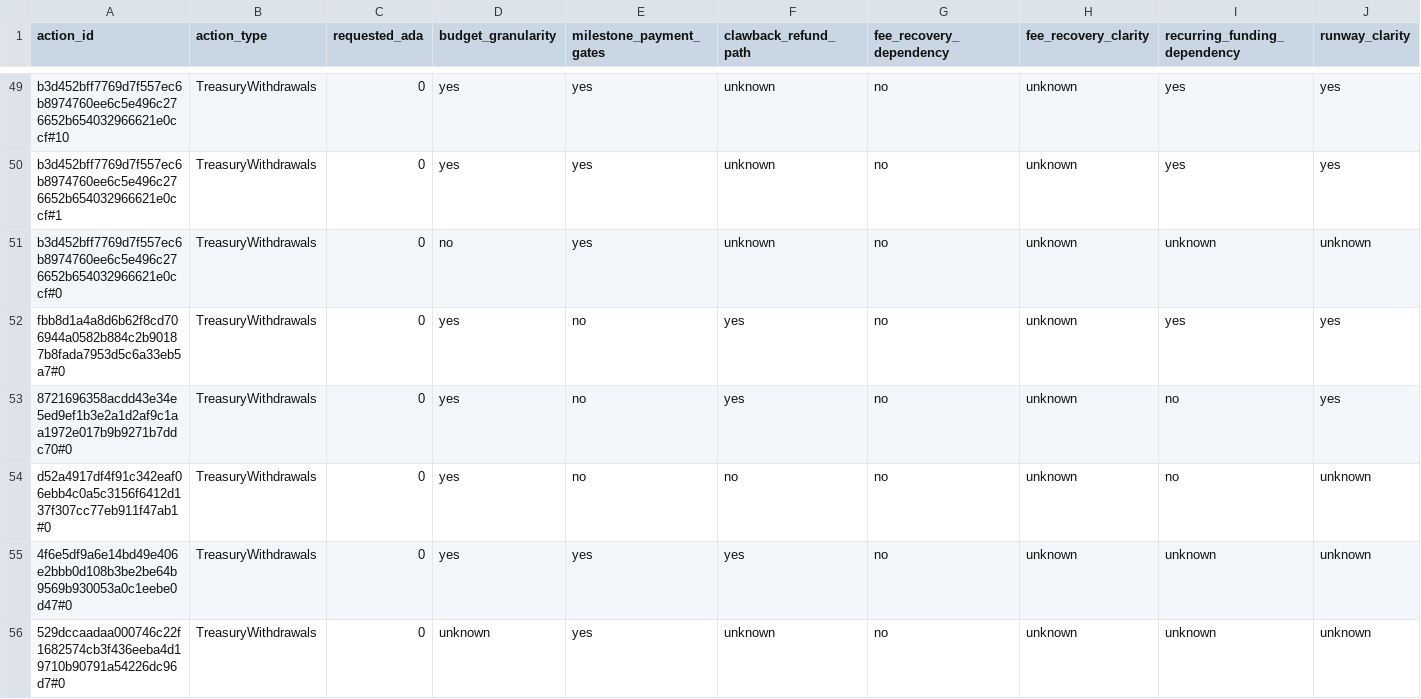
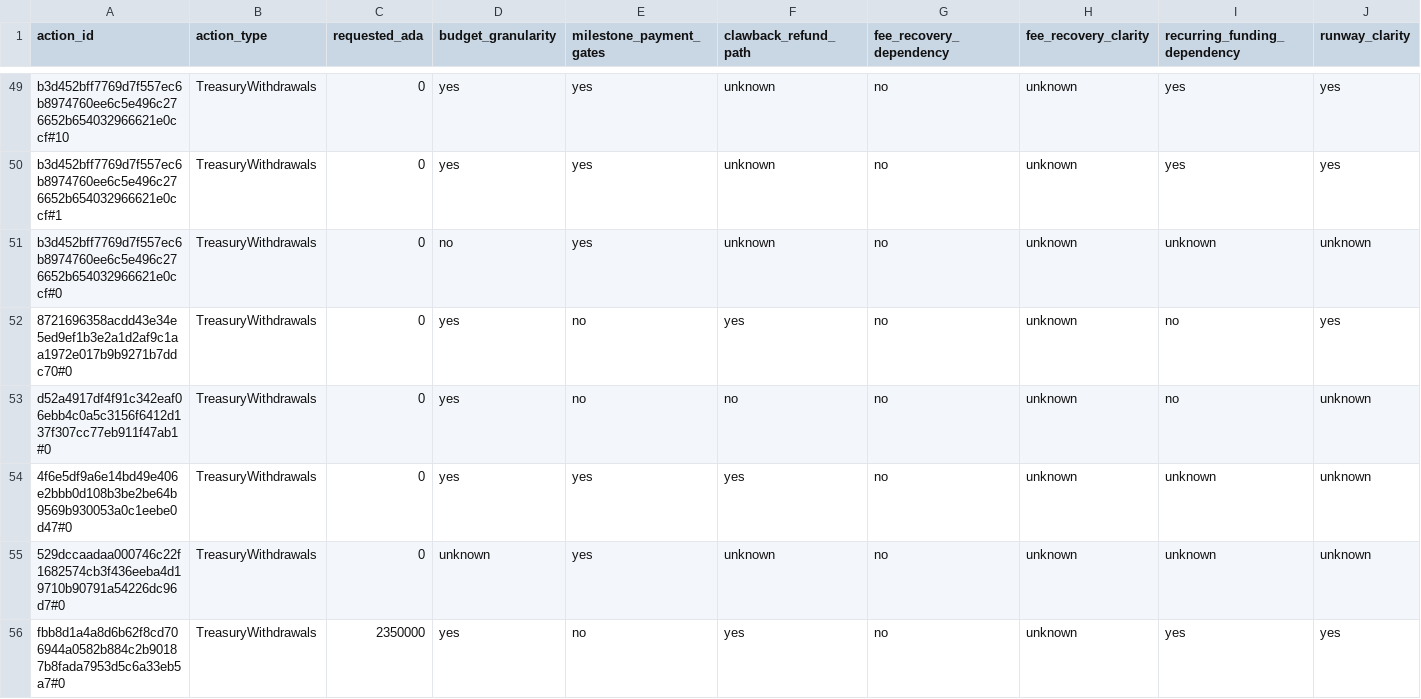
Before and after one commit to BEACNpool/beacn-drep-resources, a CSV file: data/input/governance/decision_support/financial_sustainability_profiles.csv, drawn as a sheet; only a part is shown, gaps mark what is left out; removed rows and columns are numbered as before the commit, all else as after; rows hold the shown columns only; the diff names each change by its address in the sheet, - before the commit and + after, or states it on an @@ line.

```diff
--- a/data/input/governance/decision_support/financial_sustainability_profiles.csv
+++ b/data/input/governance/decision_support/financial_sustainability_profiles.csv
-row 52: fbb8d1a4a8d6b62f8cd706944a0582b884c2b90187b8fada7953d5c6a33eb5a7#0 | TreasuryWithdrawals | 0 | yes | no | yes | no | unknown | yes | yes
+row 56: fbb8d1a4a8d6b62f8cd706944a0582b884c2b90187b8fada7953d5c6a33eb5a7#0 | TreasuryWithdrawals | 2350000 | yes | no | yes | no | unknown | yes | yes
```
Also changed, not shown: data/input/governance/decision_support/deep_research_dossiers.csv, data/input/governance/decision_support/ecosystem_value_profiles.csv, 10 other files.
